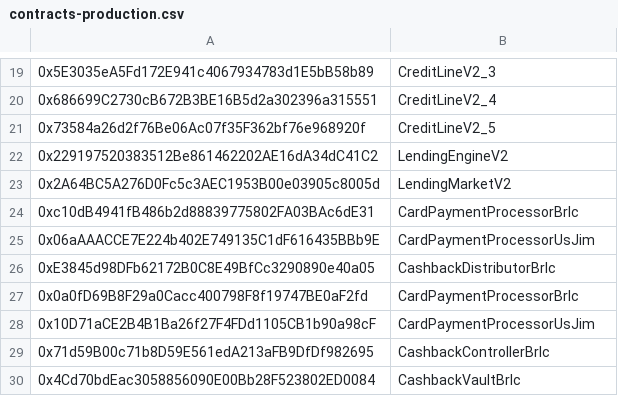
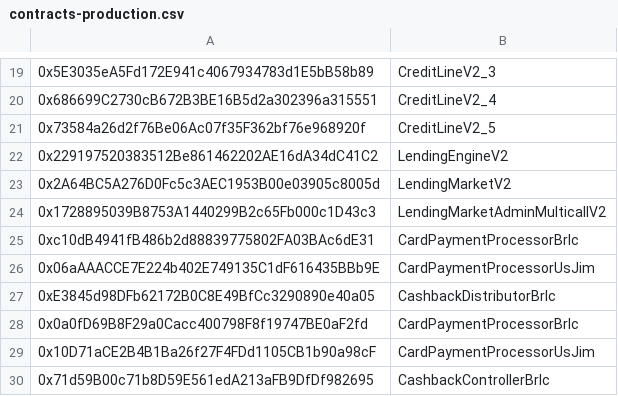
Before and after one commit to cloudwalk/stratus, a CSV file: static/contracts-deployments/contracts-production.csv, drawn as a sheet; only a part is shown, gaps mark what is left out; the shorter side is filled out with more unchanged rows; the diff names each change by its address in the sheet, - before the commit and + after, or states it on an @@ line.

```diff
--- a/static/contracts-deployments/contracts-production.csv
+++ b/static/contracts-deployments/contracts-production.csv
+row 24: 0x1728895039B8753A1440299B2c65Fb000c1D43c3 | LendingMarketAdminMulticallV2
```
Also changed, not shown: static/contracts-deployments/contracts-staging.csv.
